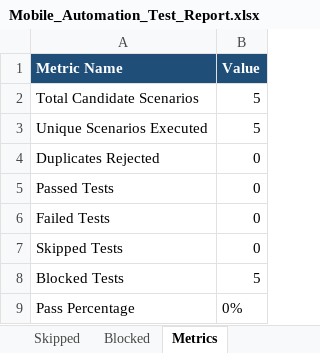
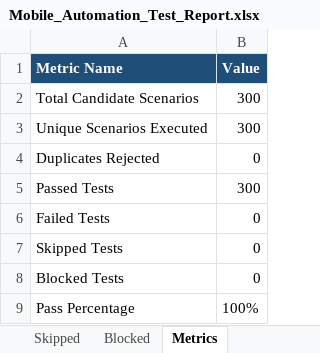
Before and after one commit to RSatheeshraj/project, an Excel workbook: PoultryGuardLite_Mobile/automation/reports/Mobile_Automation_Test_Report.xlsx, sheet Metrics, drawn as a sheet; values as stored, in another font and other column widths than the file's, no borders; the diff names each change by its address in the sheet, - before the commit and + after, or states it on an @@ line.

```diff
--- a/PoultryGuardLite_Mobile/automation/reports/Mobile_Automation_Test_Report.xlsx (sheet Metrics)
+++ b/PoultryGuardLite_Mobile/automation/reports/Mobile_Automation_Test_Report.xlsx (sheet Metrics)
-B2:B3 (Value): 5
+B2:B3 (Value): 300
-B5 (Value): 0
+B5 (Value): 300
-B8 (Value): 5
+B8 (Value): 0
-B9 (Value): 0%
+B9 (Value): 100%
```
Also changed, not shown: sheet Test Inventory, sheet Executed, sheet Passed, sheet Blocked, sheet Environment, 3 other files.
